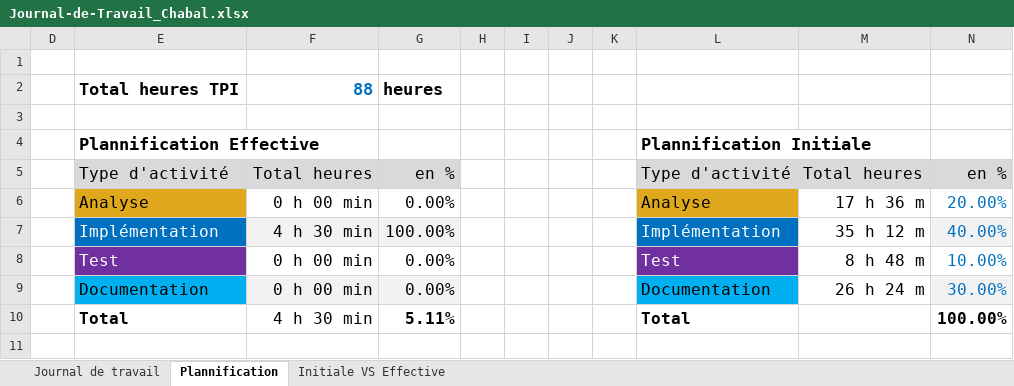
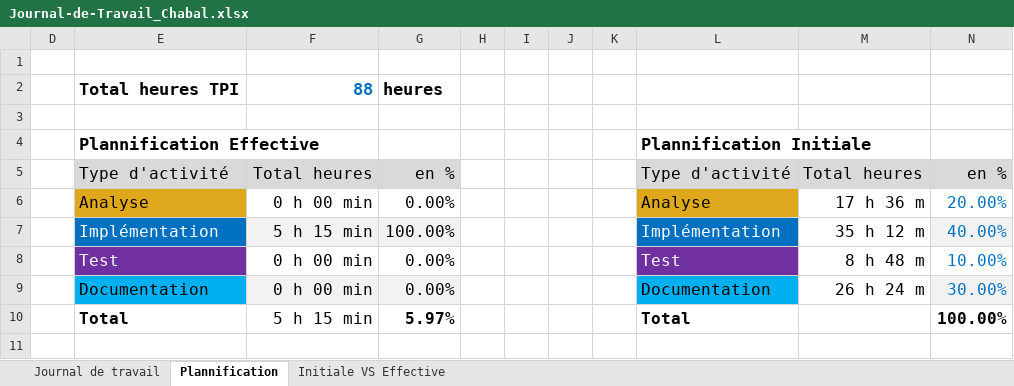
Before and after one commit to Damien-16/secured_webshop, an Excel workbook: Journal-de-Travail_Chabal.xlsx, sheet Plannification, drawn as a sheet; values as stored, in another font and other column widths than the file's, no borders; charts and pictures not drawn; the diff names each change by its address in the sheet, - before the commit and + after, or states it on an @@ line.

```diff
--- a/Journal-de-Travail_Chabal.xlsx (sheet Plannification)
+++ b/Journal-de-Travail_Chabal.xlsx (sheet Plannification)
-F7: 4 h 30 min
+F7: 5 h 15 min
-F10: 4 h 30 min
+F10: 5 h 15 min
-G10: 5.11%
+G10: 5.97%
```
Also changed, not shown: sheet Journal de travail, hidden cells, charts or pictures, 11 other files.
